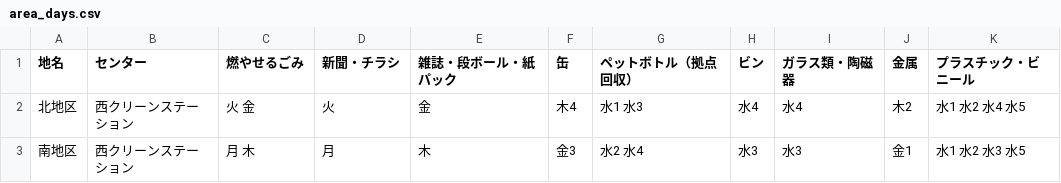
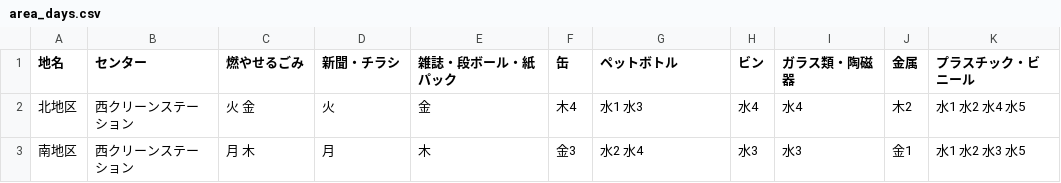
Before and after one commit to aizumigomi/5374, a CSV file: data/area_days.csv, drawn as a sheet.

Commit message:
Update area_days.csv

```diff
--- a/data/area_days.csv
+++ b/data/area_days.csv
@@ -1,2 +1,2 @@
-地名,センター,燃やせるごみ,新聞・チラシ,雑誌・段ボール・紙パック,缶,ペットボトル（拠点回収）,ビン,ガラス類・陶磁器,金属,プラスチック・ビニール
+地名,センター,燃やせるごみ,新聞・チラシ,雑誌・段ボール・紙パック,缶,ペットボトル,ビン,ガラス類・陶磁器,金属,プラスチック・ビニール
 北地区,西クリーンステーション,火 金,火,金,木4,水1 水3,水4,水4,木2,水1 水2 水4 水5
```
